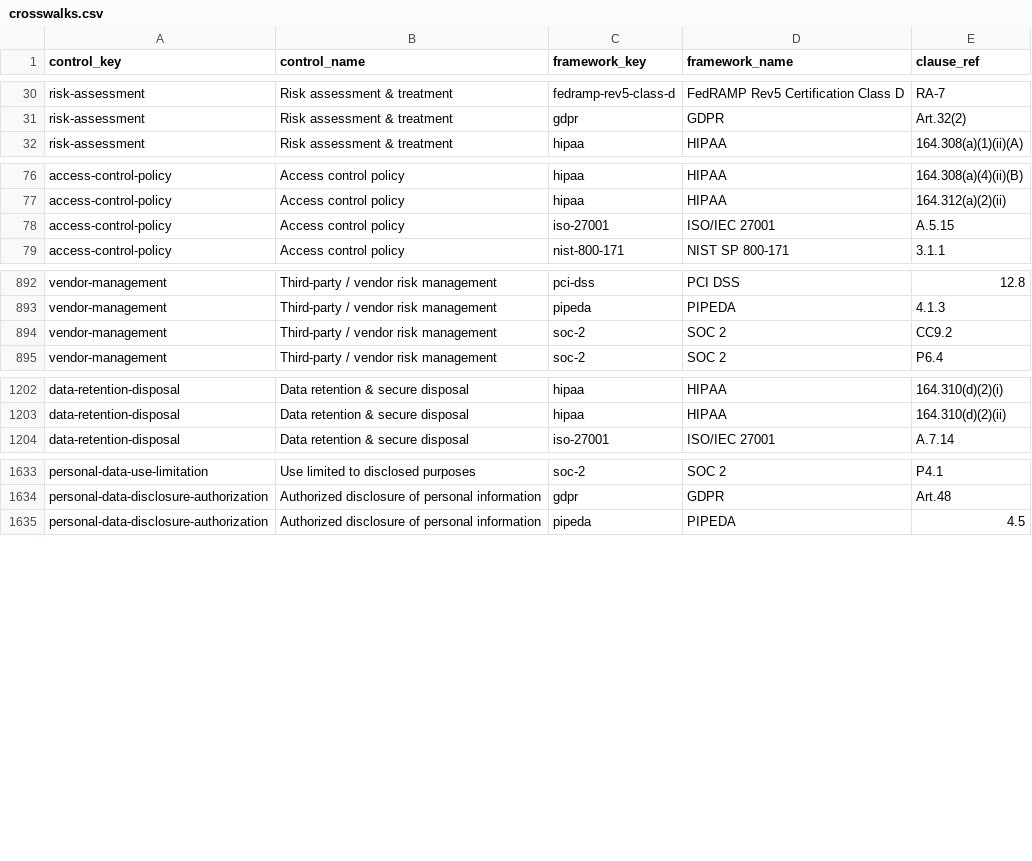
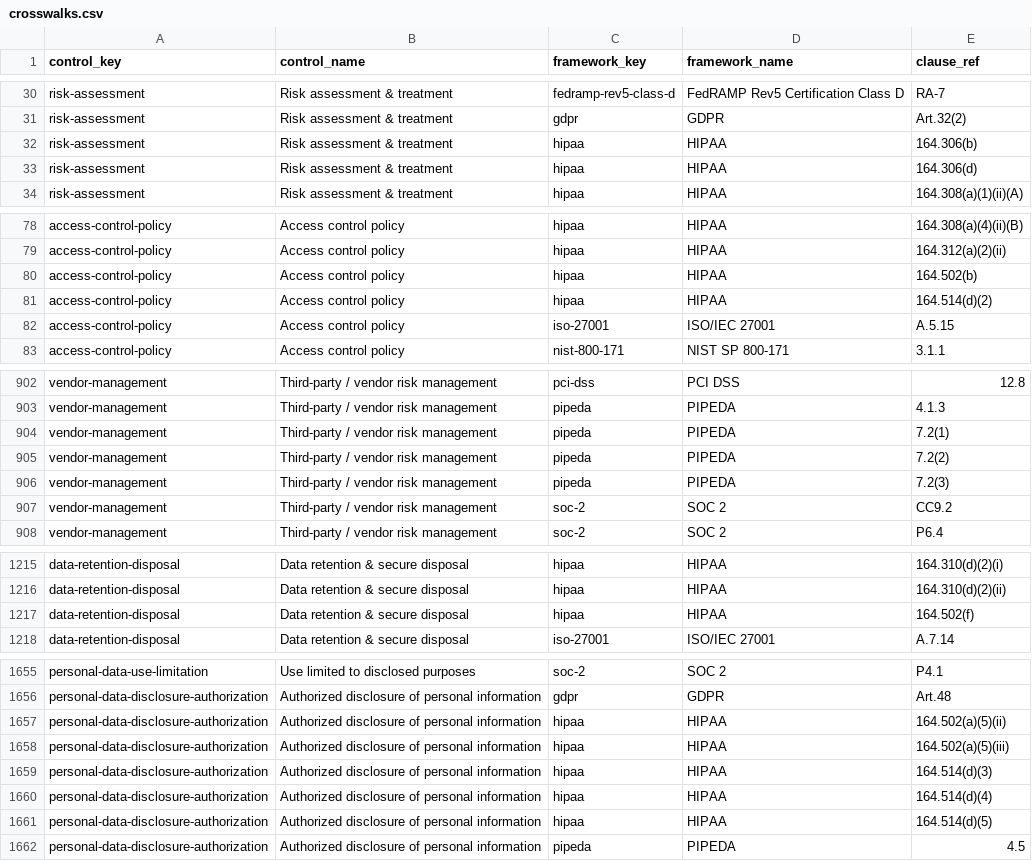
Before and after one commit to Keel-GRC/compliance-crosswalks, a CSV file: crosswalks.csv, drawn as a sheet; only a part is shown, gaps mark what is left out; the diff covers the shown part only; the diff names each change by its address in the sheet, - before the commit and + after, or states it on an @@ line.

```diff
--- a/crosswalks.csv
+++ b/crosswalks.csv
+row 32: risk-assessment | Risk assessment & treatment | hipaa | HIPAA | 164.306(b)
+row 33: risk-assessment | Risk assessment & treatment | hipaa | HIPAA | 164.306(d)
+row 80: access-control-policy | Access control policy | hipaa | HIPAA | 164.502(b)
+row 81: access-control-policy | Access control policy | hipaa | HIPAA | 164.514(d)(2)
+row 904: vendor-management | Third-party / vendor risk management | pipeda | PIPEDA | 7.2(1)
+row 905: vendor-management | Third-party / vendor risk management | pipeda | PIPEDA | 7.2(2)
+row 906: vendor-management | Third-party / vendor risk management | pipeda | PIPEDA | 7.2(3)
+row 1217: data-retention-disposal | Data retention & secure disposal | hipaa | HIPAA | 164.502(f)
+row 1657: personal-data-disclosure-authorization | Authorized disclosure of personal information | hipaa | HIPAA | 164.502(a)(5)(ii)
+row 1658: personal-data-disclosure-authorization | Authorized disclosure of personal information | hipaa | HIPAA | 164.502(a)(5)(iii)
+row 1659: personal-data-disclosure-authorization | Authorized disclosure of personal information | hipaa | HIPAA | 164.514(d)(3)
+row 1660: personal-data-disclosure-authorization | Authorized disclosure of personal information | hipaa | HIPAA | 164.514(d)(4)
+row 1661: personal-data-disclosure-authorization | Authorized disclosure of personal information | hipaa | HIPAA | 164.514(d)(5)
```
Also changed, not shown: 24 added rows elsewhere in this file, 1 other file.
